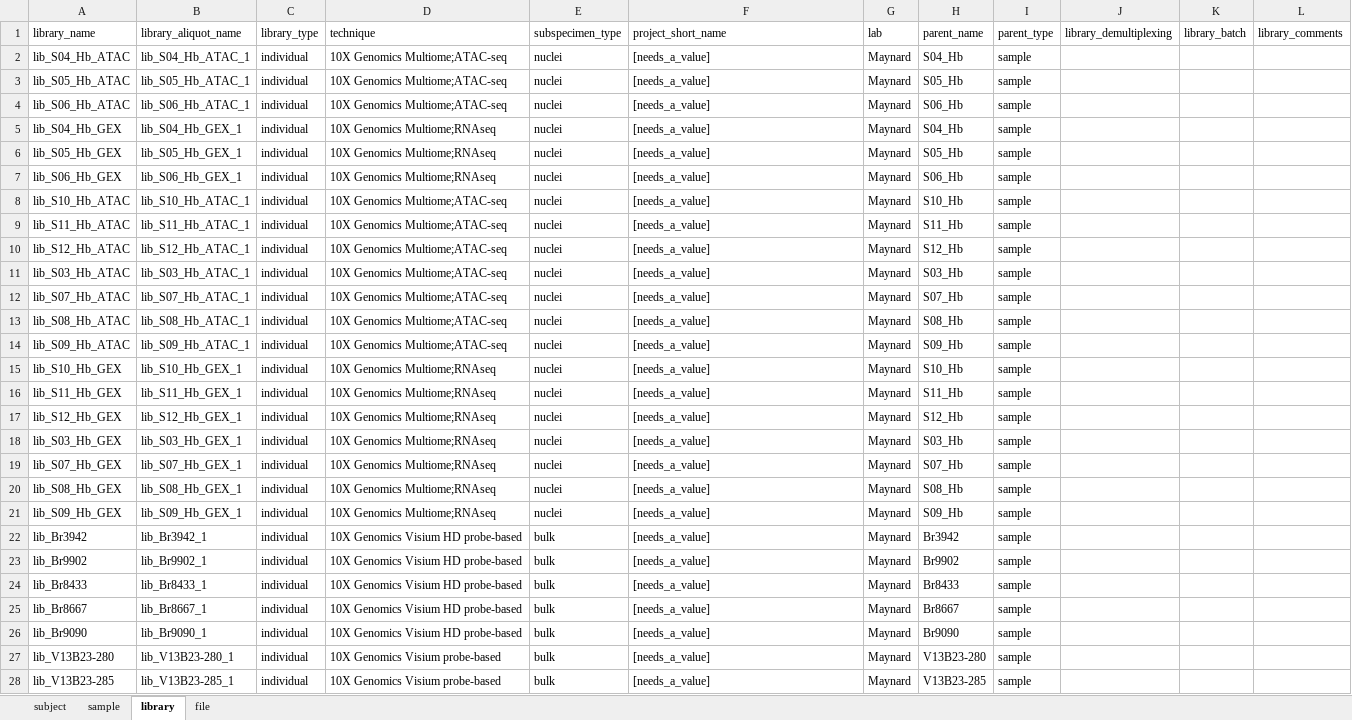
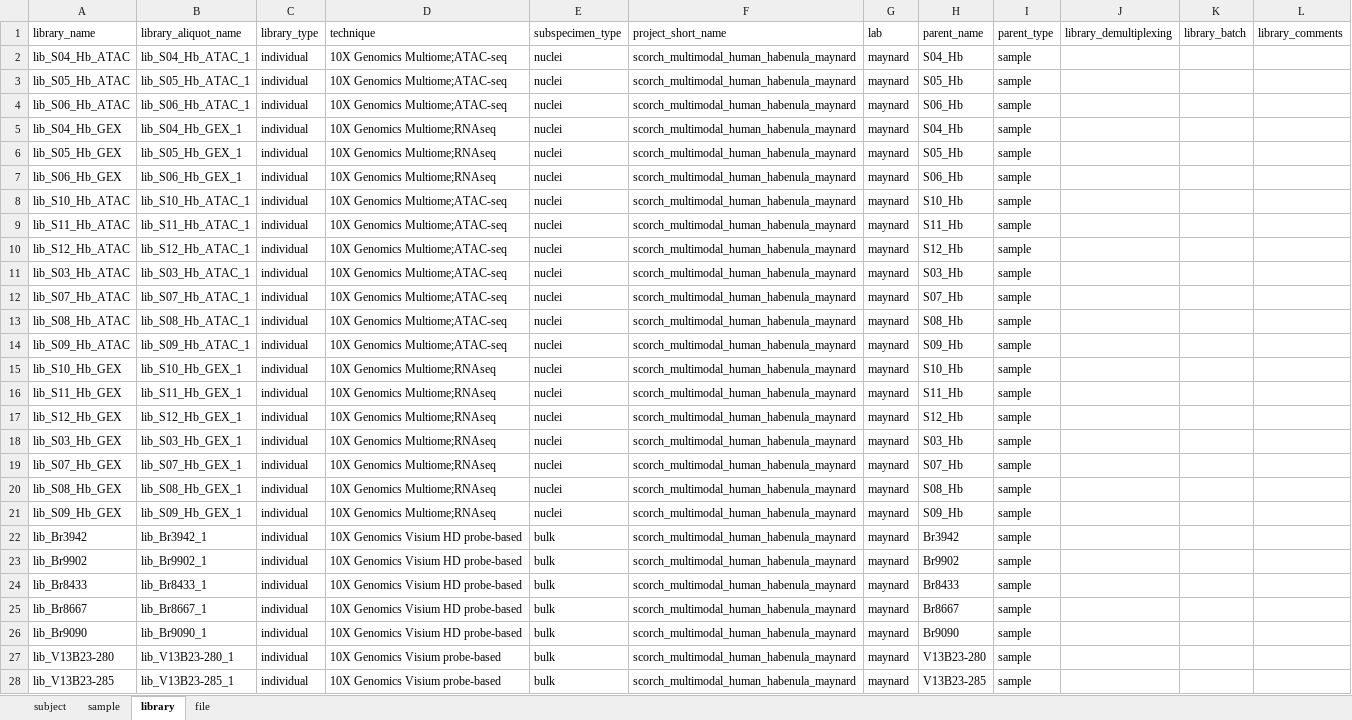
Before and after one commit to LieberInstitute/Hb_multiome, an Excel workbook: processed-data/19_data_uploads/03_manifest/manifest_restricted.xlsx, sheet library, drawn as a sheet; only a part is shown; values as stored, in another font and other column widths than the file's, no borders; the diff covers the shown part only; the diff names each change by its address in the sheet, - before the commit and + after, or states it on an @@ line.

```diff
--- a/processed-data/19_data_uploads/03_manifest/manifest_restricted.xlsx (sheet library)
+++ b/processed-data/19_data_uploads/03_manifest/manifest_restricted.xlsx (sheet library)
-F2:F28 (project_short_name): [needs_a_value]
+F2:F28 (project_short_name): scorch_multimodal_human_habenula_maynard
-G2:G28 (lab): Maynard
+G2:G28 (lab): maynard
```
Also changed, not shown: 2 edited cells elsewhere in this sheet, sheet file, sheet sample, sheet subject, 2 other files.
